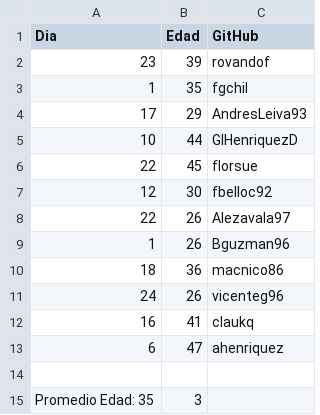
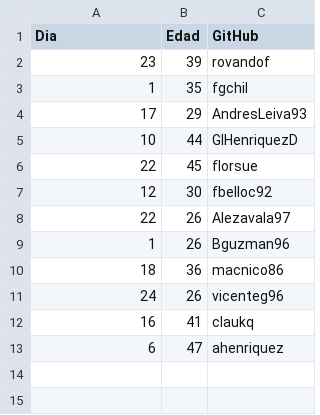
Before and after one commit to claukq/Actividad_Clase_4, a CSV file: datos.csv, drawn as a sheet.

Commit message:
update

```diff
--- a/datos.csv
+++ b/datos.csv
@@ -13,3 +13 @@ Dia, Edad, GitHub
 6, 47, ahenriquez
-
-Promedio Edad: 35,3
```
